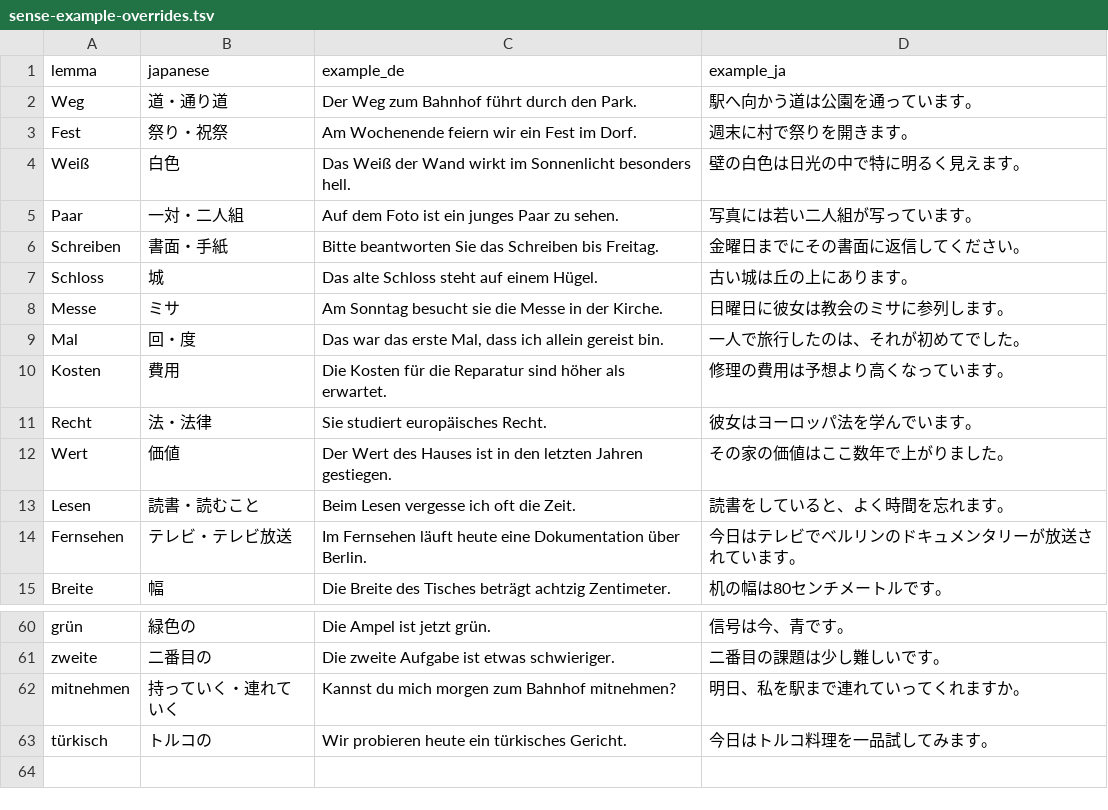
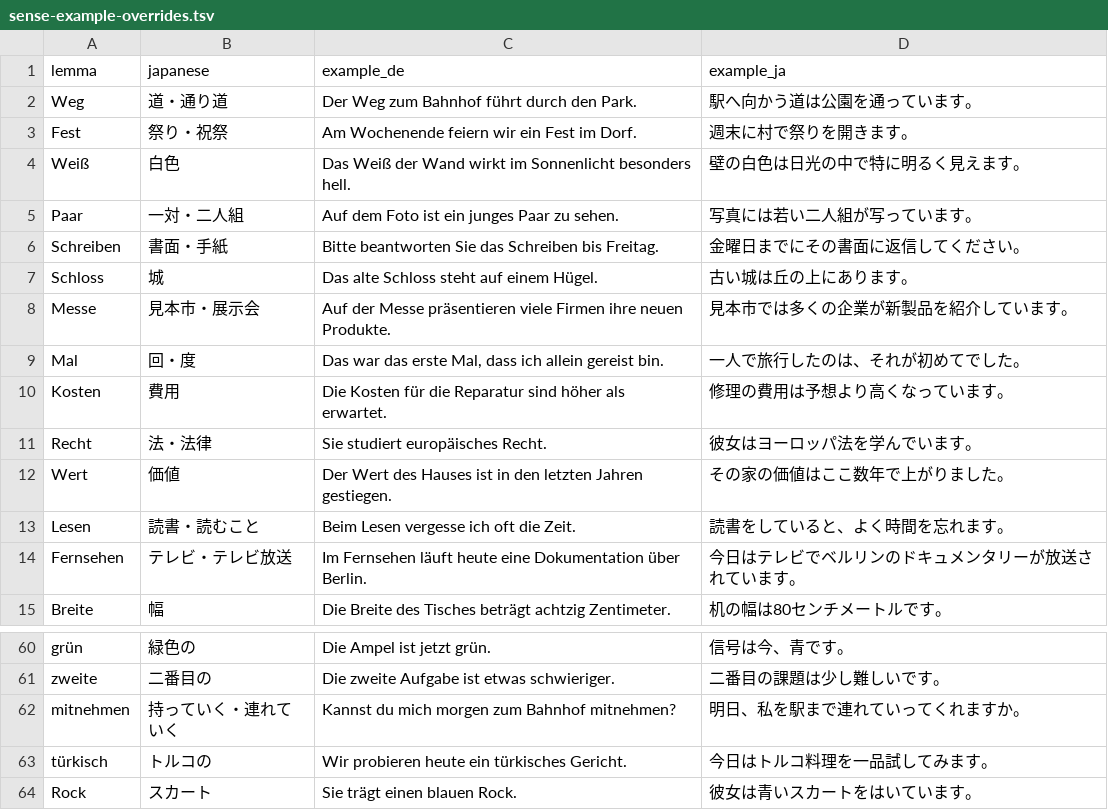
Before and after one commit to J-Connect-Global/j-connect-global, a TSV file: content/learn-german/flashcards/sense-example-overrides.tsv, drawn as a sheet; only a part is shown, gaps mark what is left out.

```diff
--- a/content/learn-german/flashcards/sense-example-overrides.tsv
+++ b/content/learn-german/flashcards/sense-example-overrides.tsv
@@ -7,3 +7,3 @@ Schreiben	書面・手紙	Bitte beantworten Sie das Schreiben bis Freitag.	金
 Schloss	城	Das alte Schloss steht auf einem Hügel.	古い城は丘の上にあります。
-Messe	ミサ	Am Sonntag besucht sie die Messe in der Kirche.	日曜日に彼女は教会のミサに参列します。
+Messe	見本市・展示会	Auf der Messe präsentieren viele Firmen ihre neuen Produkte.	見本市では多くの企業が新製品を紹介しています。
 Mal	回・度	Das war das erste Mal, dass ich allein gereist bin.	一人で旅行したのは、それが初めてでした。
@@ -63 +63,2 @@ mitnehmen	持っていく・連れていく	Kannst du mich morgen zum Bahnhof mi
 türkisch	トルコの	Wir probieren heute ein türkisches Gericht.	今日はトルコ料理を一品試してみます。
+Rock	スカート	Sie trägt einen blauen Rock.	彼女は青いスカートをはいています。
```
Also changed, not shown: 17 other files.
